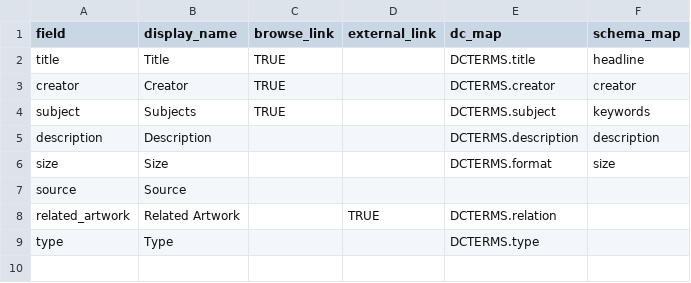
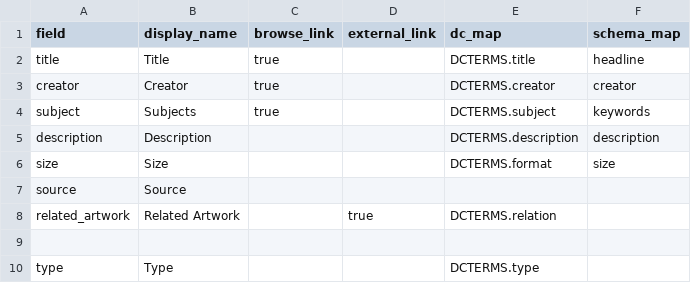
Before and after one commit to info663-fa25/team1, a CSV file: _data/config-metadata.csv, drawn as a sheet.

Commit message:
Update config-metadata.csv

```diff
--- a/_data/config-metadata.csv
+++ b/_data/config-metadata.csv
@@ -1,5 +1,5 @@
 field,display_name,browse_link,external_link,dc_map,schema_map
-title,Title,TRUE,,DCTERMS.title,headline
-creator,Creator,TRUE,,DCTERMS.creator,creator
-subject,Subjects,TRUE,,DCTERMS.subject,keywords
+title,Title,true,,DCTERMS.title,headline
+creator,Creator,true,,DCTERMS.creator,creator
+subject,Subjects,true,,DCTERMS.subject,keywords
 description,Description,,,DCTERMS.description,description
@@ -7,3 +7,4 @@ size,Size,,,DCTERMS.format,size
 source,Source,,,,
-related_artwork,Related Artwork,,TRUE,DCTERMS.relation,
+related_artwork,Related Artwork,,true,DCTERMS.relation,
+
 type,Type,,,DCTERMS.type,
```
